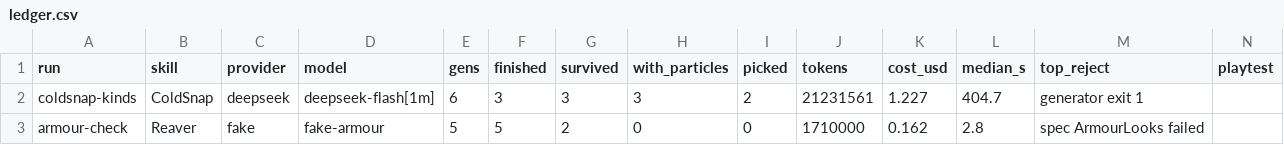
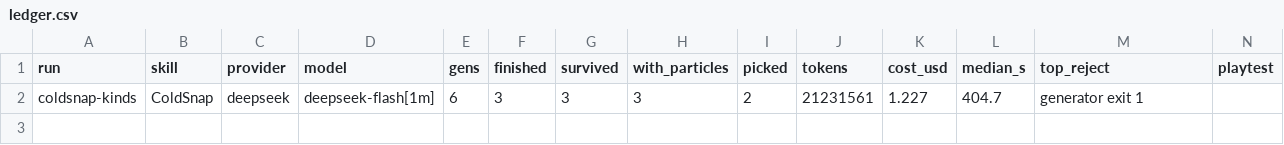
Before and after one commit to singsongallalong/swarm-lab, a CSV file: results/ledger.csv, drawn as a sheet; the diff names each change by its address in the sheet, - before the commit and + after, or states it on an @@ line.

```diff
--- a/results/ledger.csv
+++ b/results/ledger.csv
-row 3: armour-check | Reaver | fake | fake-armour | 5 | 5 | 2 | 0 | 0 | 1710000 | 0.162 | 2.8 | spec ArmourLooks failed
```
